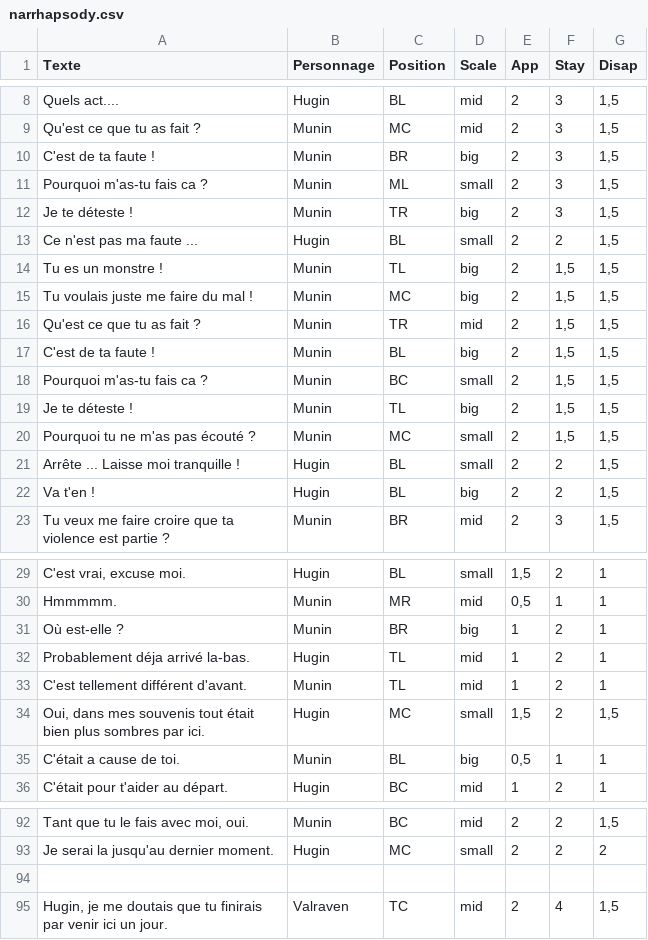
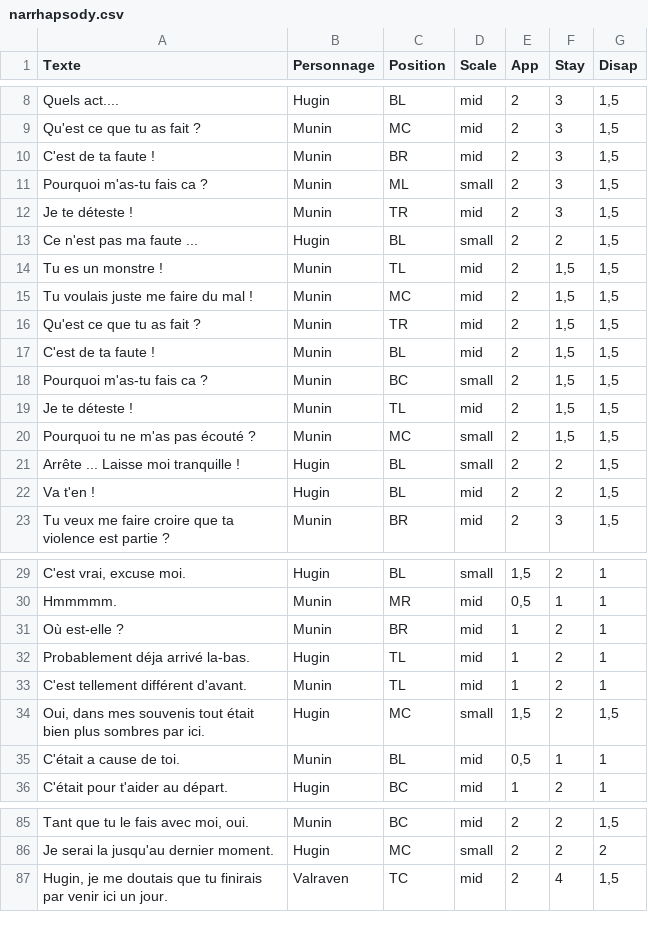
Before and after one commit to jaeparc/WORKSHOP_Conte, a CSV file: Assets/THEO/SCRIPTS/narrhapsody.csv, drawn as a sheet; only a part is shown, gaps mark what is left out; the diff covers the shown part only.

```diff
--- a/Assets/THEO/SCRIPTS/narrhapsody.csv
+++ b/Assets/THEO/SCRIPTS/narrhapsody.csv
@@ -9,15 +9,15 @@ Quels act....;Hugin;BL;mid;2;3;1,5
 Qu'est ce que tu as fait ?;Munin;MC;mid;2;3;1,5
-C'est de ta faute !;Munin;BR;big;2;3;1,5
+C'est de ta faute !;Munin;BR;mid;2;3;1,5
 Pourquoi m'as-tu fais ca ?;Munin;ML;small;2;3;1,5
-Je te déteste !;Munin;TR;big;2;3;1,5
+Je te déteste !;Munin;TR;mid;2;3;1,5
 Ce n'est pas ma faute ...;Hugin;BL;small;2;2;1,5
-Tu es un monstre !;Munin;TL;big;2;1,5;1,5
-Tu voulais juste me faire du mal !;Munin;MC;big;2;1,5;1,5
+Tu es un monstre !;Munin;TL;mid;2;1,5;1,5
+Tu voulais juste me faire du mal !;Munin;MC;mid;2;1,5;1,5
 Qu'est ce que tu as fait ?;Munin;TR;mid;2;1,5;1,5
-C'est de ta faute !;Munin;BL;big;2;1,5;1,5
+C'est de ta faute !;Munin;BL;mid;2;1,5;1,5
 Pourquoi m'as-tu fais ca ?;Munin;BC;small;2;1,5;1,5
-Je te déteste !;Munin;TL;big;2;1,5;1,5
+Je te déteste !;Munin;TL;mid;2;1,5;1,5
 Pourquoi tu ne m'as pas écouté ?;Munin;MC;small;2;1,5;1,5
 Arrête ... Laisse moi tranquille !;Hugin;BL;small;2;2;1,5
-Va t'en !;Hugin;BL;big;2;2;1,5
+Va t'en !;Hugin;BL;mid;2;2;1,5
 Tu veux me faire croire que ta violence est partie ?;Munin;BR;mid;2;3;1,5
@@ -30,3 +30,3 @@ C'est vrai, excuse moi.;Hugin;BL;small;1,5;2;1
 Hmmmmm.;Munin;MR;mid;0,5;1;1
-Où est-elle ?;Munin;BR;big;1;2;1
+Où est-elle ?;Munin;BR;mid;1;2;1
 Probablement déja arrivé la-bas.;Hugin;TL;mid;1;2;1
@@ -34,3 +34,3 @@ C'est tellement différent d'avant.;Munin;TL;mid;1;2;1
 Oui, dans mes souvenis tout était bien plus sombres par ici.;Hugin;MC;small;1,5;2;1,5
-C'était a cause de toi.;Munin;BL;big;0,5;1;1
+C'était a cause de toi.;Munin;BL;mid;0,5;1;1
 C'était pour t'aider au départ.;Hugin;BC;mid;1;2;1
@@ -93,3 +86,2 @@ Tant que tu le fais avec moi, oui.;Munin;BC;mid;2;2;1,5
 Je serai la jusqu'au dernier moment.;Hugin;MC;small;2;2;2
-;;;;;;
 Hugin, je me doutais que tu finirais par venir ici un jour.;Valraven;TC;mid;2;4;1,5
```
Also changed, not shown: 7 removed rows and 12 edited cells elsewhere in this file, 10 other files.
